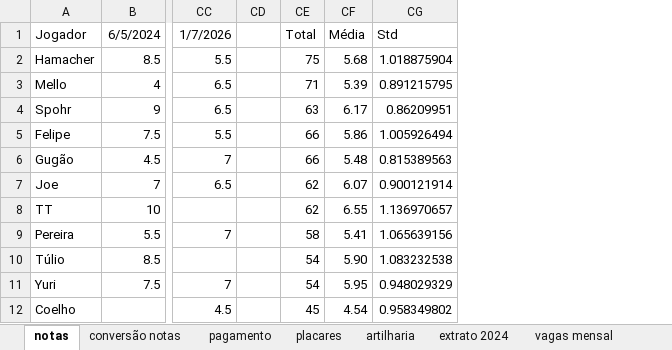
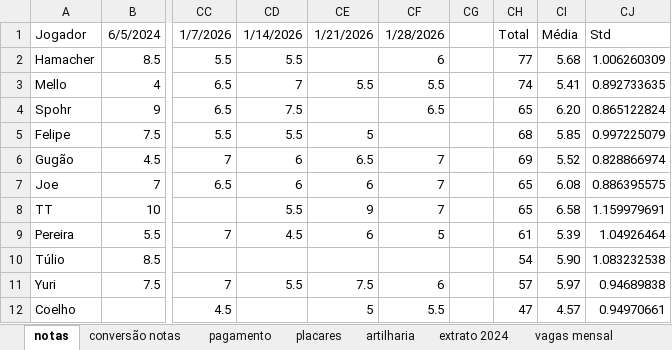
Before and after one commit to PHamacher/dashboard-pelada, an Excel workbook: data/condominio.xlsx, sheet notas, drawn as a sheet; only a part is shown, gaps mark what is left out; values as stored, in another font and other column widths than the file's, no borders; conditional formats not drawn; addresses are those after the commit; the diff covers the shown part only; the diff names each change by its address in the sheet, - before the commit and + after, or states it on an @@ line.

```diff
--- a/data/condominio.xlsx (sheet notas)
+++ b/data/condominio.xlsx (sheet notas)
+column CD, rows 1-11: 1/14/2026 | 5.5 | 7 | 7.5 | 5.5 | 6 | 6 | 5.5 | 4.5 |  | 5.5
+column CE, rows 1-12: 1/21/2026 |  | 5.5 |  | 5 | 6.5 | 6 | 9 | 6 |  | 7.5 | 5
+column CF, rows 1-12: 1/28/2026 | 6 | 5.5 | 6.5 |  | 7 | 7 | 7 | 5 |  | 6 | 5.5
-CH2: 75
+CH2: 77
-CJ2: 1.018875904
+CJ2: 1.006260309
-CH3: 71
+CH3: 74
-CI3: 5.39
+CI3: 5.41
-CJ3: 0.891215795
+CJ3: 0.892733635
-CH4: 63
+CH4: 65
-CI4: 6.17
+CI4: 6.20
-CJ4: 0.86209951
+CJ4: 0.865122824
-CH5: 66
+CH5: 68
-CI5: 5.86
+CI5: 5.85
-CJ5: 1.005926494
+CJ5: 0.997225079
-CH6: 66
+CH6: 69
-CI6: 5.48
+CI6: 5.52
-CJ6: 0.815389563
+CJ6: 0.828866974
-CH7:CH8: 62
+CH7:CH8: 65
-CI7: 6.07
+CI7: 6.08
-CJ7: 0.900121914
+CJ7: 0.886395575
-CI8: 6.55
+CI8: 6.58
-CJ8: 1.136970657
+CJ8: 1.159979691
-CH9: 58
+CH9: 61
-CI9: 5.41
+CI9: 5.39
-CJ9: 1.065639156
+CJ9: 1.04926464
-CH11: 54
+CH11: 57
-CI11: 5.95
+CI11: 5.97
-CJ11: 0.948029329
+CJ11: 0.94689838
-CH12: 45
+CH12: 47
-CI12: 4.54
+CI12: 4.57
-CJ12: 0.958349802
+CJ12: 0.94970661
```
Also changed, not shown: 1 added row and 41 edited cells elsewhere in this sheet, sheet placares, sheet artilharia, formulas that keep their value.
